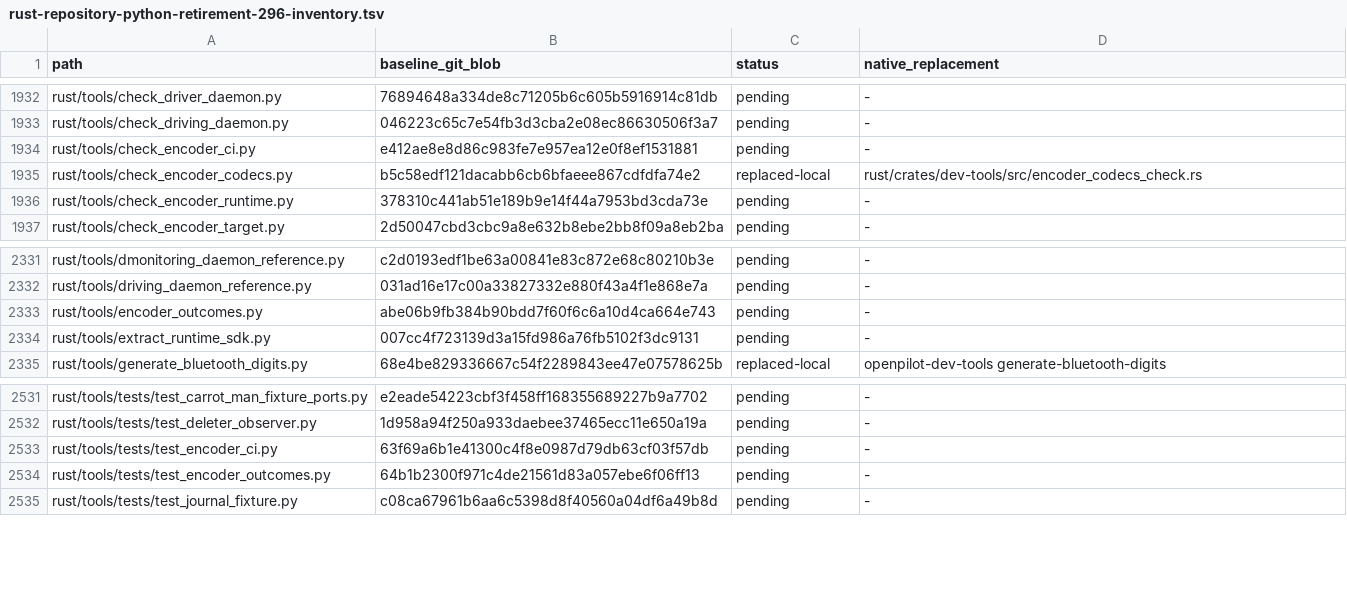
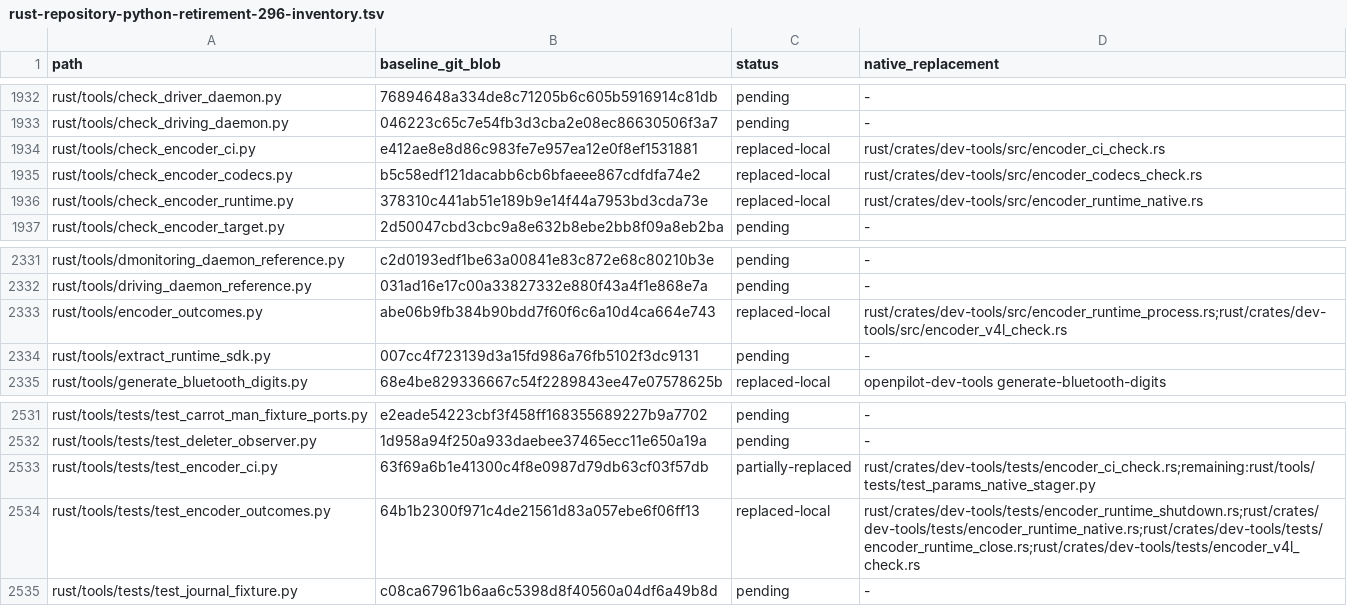
Before and after one commit to bin9208/openpilot-rust, a TSV file: docs/naver/rust-repository-python-retirement-296-inventory.tsv, drawn as a sheet; only a part is shown, gaps mark what is left out.

Commit message:
feat(dev-tools): retire Python encoder host validation and fix JPEG ABI (#296)

```diff
--- a/docs/naver/rust-repository-python-retirement-296-inventory.tsv
+++ b/docs/naver/rust-repository-python-retirement-296-inventory.tsv
@@ -1933,5 +1933,5 @@ rust/tools/check_driver_daemon.py	76894648a334de8c71205b6c605b5916914c81db	pendi
 rust/tools/check_driving_daemon.py	046223c65c7e54fb3d3cba2e08ec86630506f3a7	pending	-
-rust/tools/check_encoder_ci.py	e412ae8e8d86c983fe7e957ea12e0f8ef1531881	pending	-
+rust/tools/check_encoder_ci.py	e412ae8e8d86c983fe7e957ea12e0f8ef1531881	replaced-local	rust/crates/dev-tools/src/encoder_ci_check.rs
 rust/tools/check_encoder_codecs.py	b5c58edf121dacabb6cb6bfaeee867cdfdfa74e2	replaced-local	rust/crates/dev-tools/src/encoder_codecs_check.rs
-rust/tools/check_encoder_runtime.py	378310c441ab51e189b9e14f44a7953bd3cda73e	pending	-
+rust/tools/check_encoder_runtime.py	378310c441ab51e189b9e14f44a7953bd3cda73e	replaced-local	rust/crates/dev-tools/src/encoder_runtime_native.rs
 rust/tools/check_encoder_target.py	2d50047cbd3cbc9a8e632b8ebe2bb8f09a8eb2ba	pending	-
@@ -2332,3 +2332,3 @@ rust/tools/dmonitoring_daemon_reference.py	c2d0193edf1be63a00841e83c872e68c80210
 rust/tools/driving_daemon_reference.py	031ad16e17c00a33827332e880f43a4f1e868e7a	pending	-
-rust/tools/encoder_outcomes.py	abe06b9fb384b90bdd7f60f6c6a10d4ca664e743	pending	-
+rust/tools/encoder_outcomes.py	abe06b9fb384b90bdd7f60f6c6a10d4ca664e743	replaced-local	rust/crates/dev-tools/src/encoder_runtime_process.rs;rust/crates/dev-tools/src/encoder_v4l_check.rs
 rust/tools/extract_runtime_sdk.py	007cc4f723139d3a15fd986a76fb5102f3dc9131	pending	-
@@ -2532,4 +2532,4 @@ rust/tools/tests/test_carrot_man_fixture_ports.py	e2eade54223cbf3f458ff168355689
 rust/tools/tests/test_deleter_observer.py	1d958a94f250a933daebee37465ecc11e650a19a	pending	-
-rust/tools/tests/test_encoder_ci.py	63f69a6b1e41300c4f8e0987d79db63cf03f57db	pending	-
-rust/tools/tests/test_encoder_outcomes.py	64b1b2300f971c4de21561d83a057ebe6f06ff13	pending	-
+rust/tools/tests/test_encoder_ci.py	63f69a6b1e41300c4f8e0987d79db63cf03f57db	partially-replaced	rust/crates/dev-tools/tests/encoder_ci_check.rs;remaining:rust/tools/tests/test_params_native_stager.py
+rust/tools/tests/test_encoder_outcomes.py	64b1b2300f971c4de21561d83a057ebe6f06ff13	replaced-local	rust/crates/dev-tools/tests/encoder_runtime_shutdown.rs;rust/crates/dev-tools/tests/encoder_runtime_native.rs;rust/crates/dev-tools/tests/encoder_runtime_close.rs;rust/crates/dev-tools/tests/encoder_v4l_check.rs
 rust/tools/tests/test_journal_fixture.py	c08ca67961b6aa6c5398d8f40560a04df6a49b8d	pending	-
```
Also changed, not shown: 42 other files.
